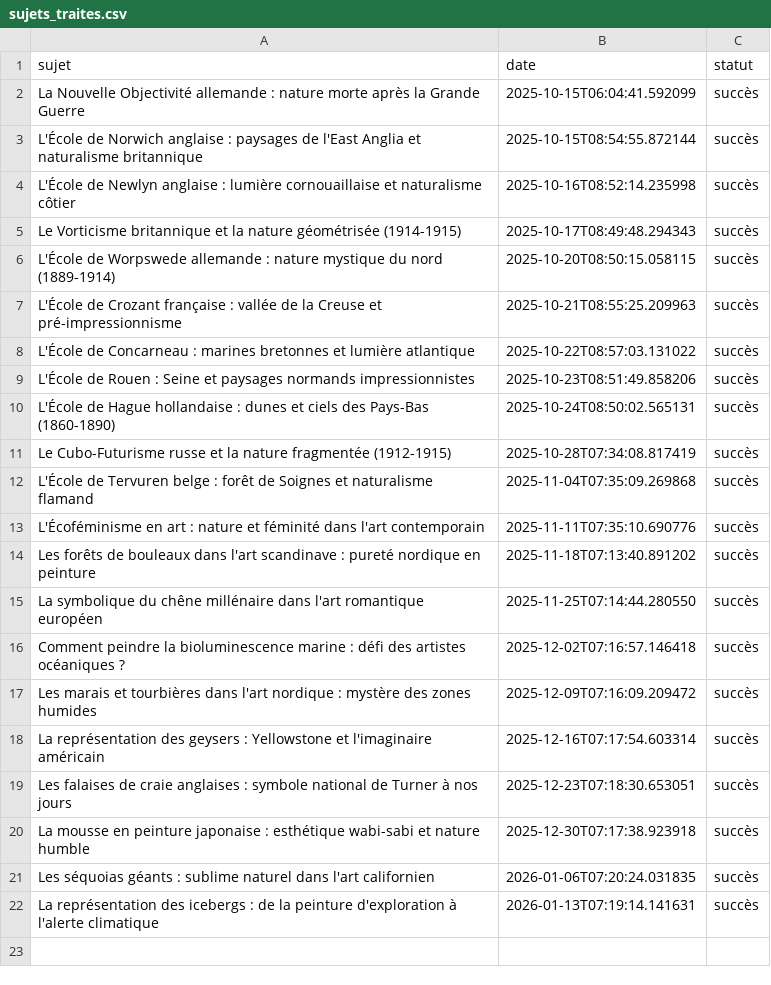
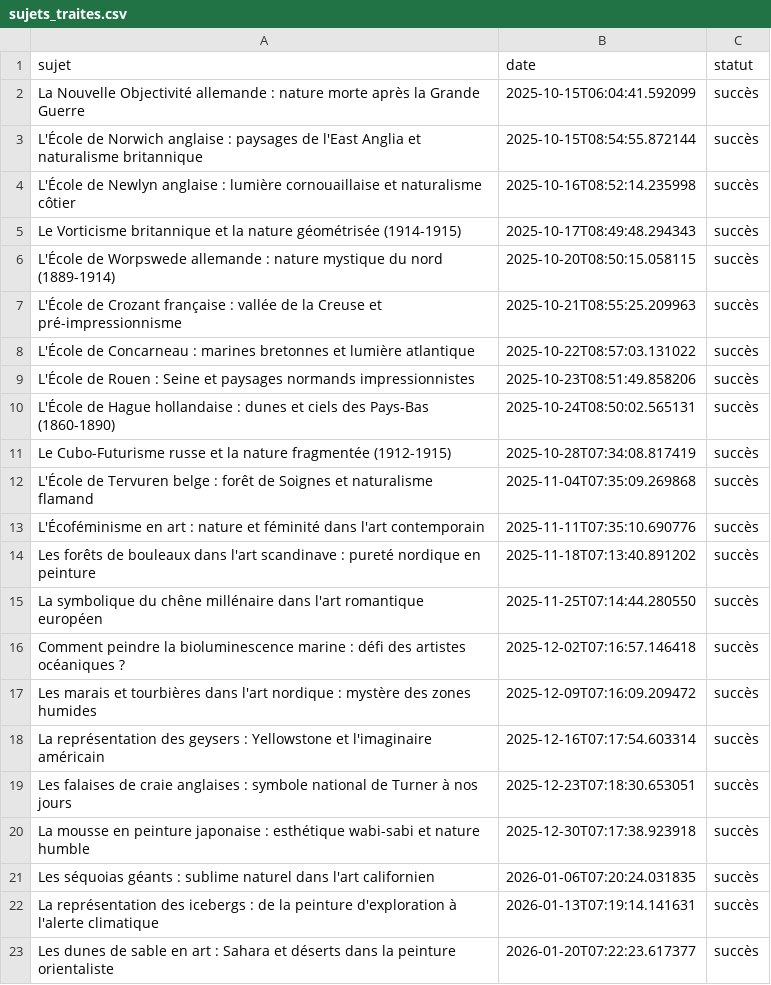
Before and after one commit to Metalosmose21/Nature-1-, a CSV file: sujets_traites.csv, drawn as a sheet.

```diff
--- a/sujets_traites.csv
+++ b/sujets_traites.csv
@@ -22 +22,2 @@ Les séquoias géants : sublime naturel dans l'art californien,2026-01-06T07:20:
 La représentation des icebergs : de la peinture d'exploration à l'alerte climatique,2026-01-13T07:19:14.141631,succès
+Les dunes de sable en art : Sahara et déserts dans la peinture orientaliste,2026-01-20T07:22:23.617377,succès
```
Also changed, not shown: sujets.csv.
